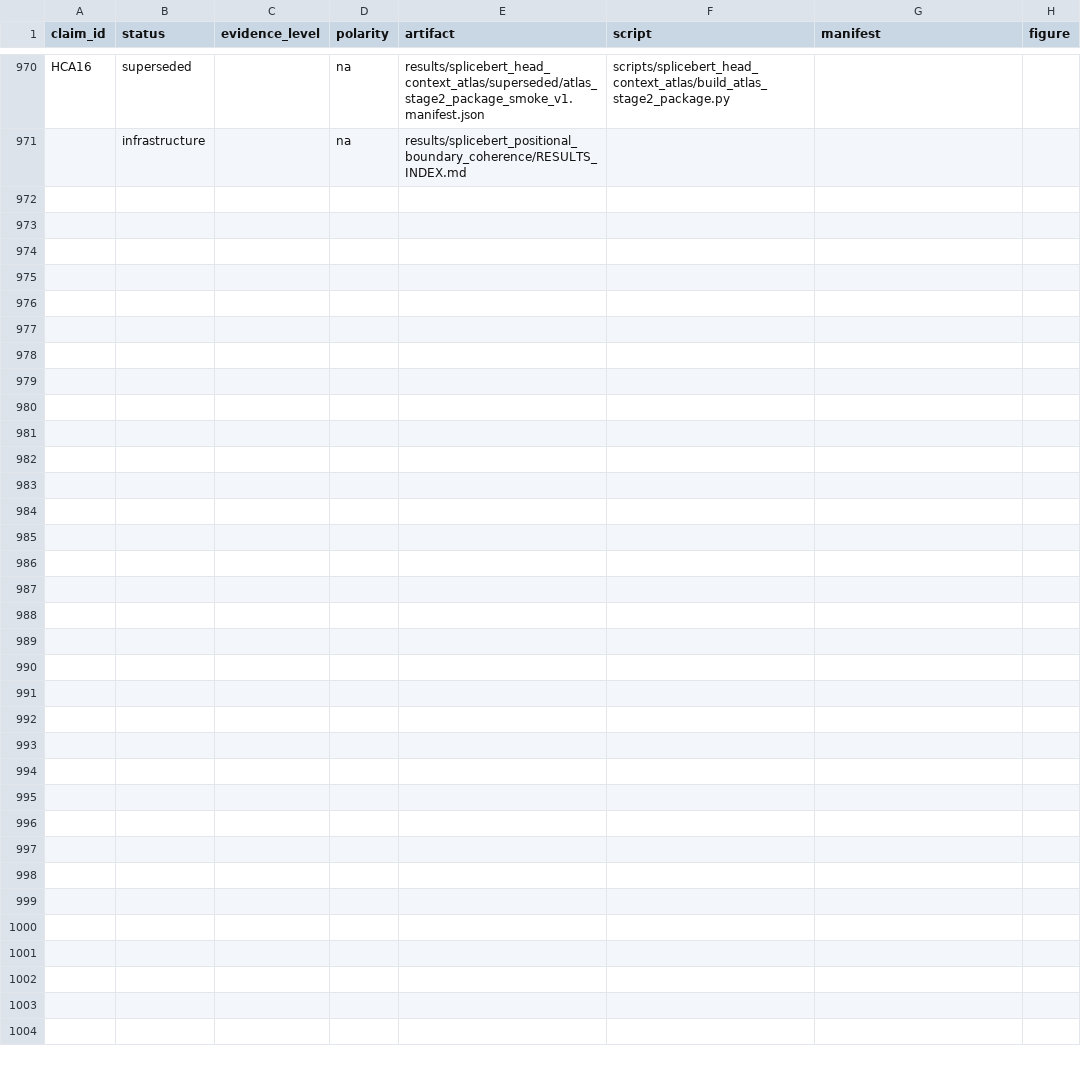
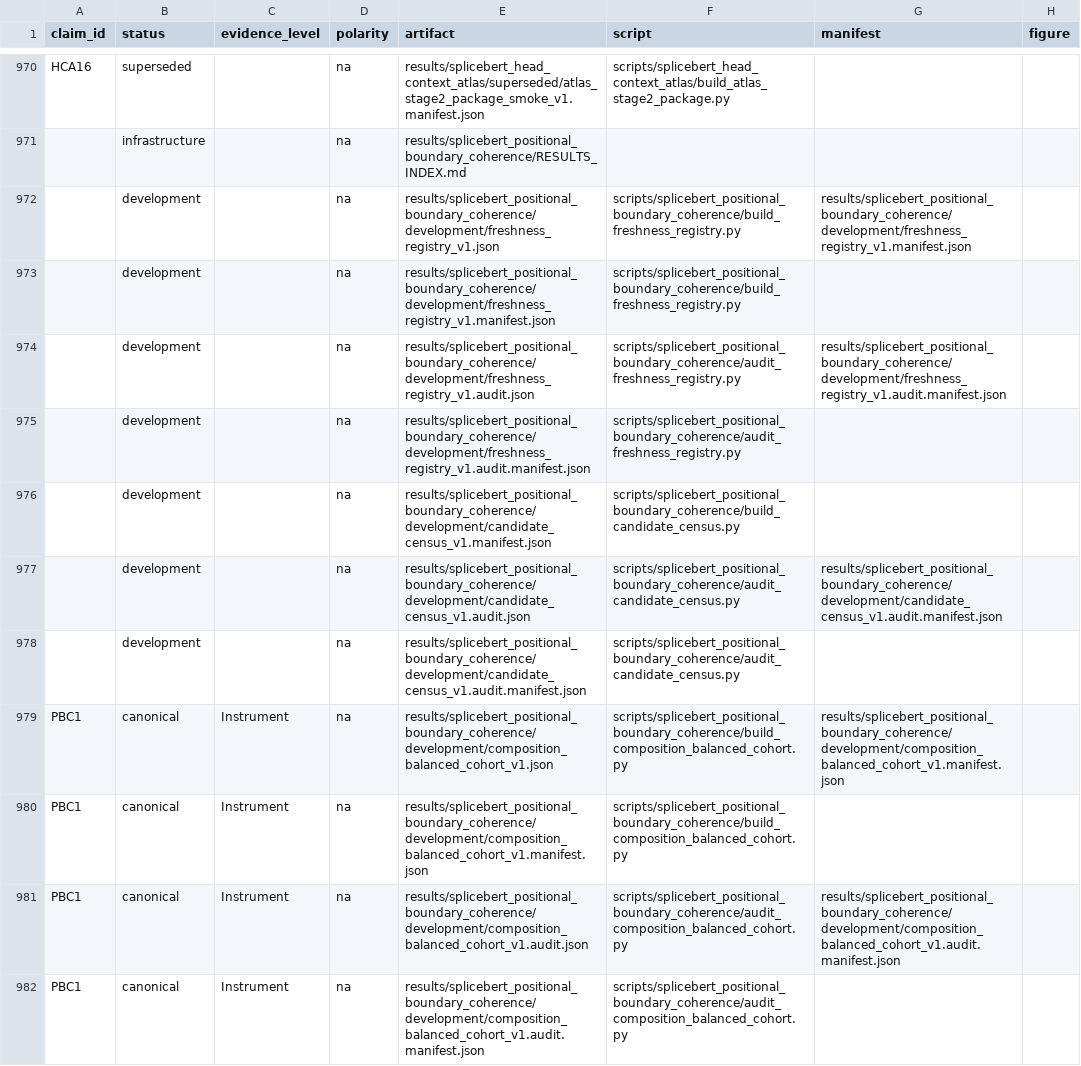
Before and after one commit to cam-berger/gfm-circuit-discovery, a CSV file: results/MANIFEST.csv, drawn as a sheet; only a part is shown, gaps mark what is left out.

Commit message:
Record audited PBC Phase-I capacity stop

```diff
--- a/results/MANIFEST.csv
+++ b/results/MANIFEST.csv
@@ -971 +971,12 @@ HCA16,superseded,,na,results/splicebert_head_context_atlas/superseded/atlas_stag
 ,infrastructure,,na,results/splicebert_positional_boundary_coherence/RESULTS_INDEX.md,,,
+,development,,na,results/splicebert_positional_boundary_coherence/development/freshness_registry_v1.json,scripts/splicebert_positional_boundary_coherence/build_freshness_registry.py,results/splicebert_positional_boundary_coherence/development/freshness_registry_v1.manifest.json,
+,development,,na,results/splicebert_positional_boundary_coherence/development/freshness_registry_v1.manifest.json,scripts/splicebert_positional_boundary_coherence/build_freshness_registry.py,,
+,development,,na,results/splicebert_positional_boundary_coherence/development/freshness_registry_v1.audit.json,scripts/splicebert_positional_boundary_coherence/audit_freshness_registry.py,results/splicebert_positional_boundary_coherence/development/freshness_registry_v1.audit.manifest.json,
+,development,,na,results/splicebert_positional_boundary_coherence/development/freshness_registry_v1.audit.manifest.json,scripts/splicebert_positional_boundary_coherence/audit_freshness_registry.py,,
+,development,,na,results/splicebert_positional_boundary_coherence/development/candidate_census_v1.manifest.json,scripts/splicebert_positional_boundary_coherence/build_candidate_census.py,,
+,development,,na,results/splicebert_positional_boundary_coherence/development/candidate_census_v1.audit.json,scripts/splicebert_positional_boundary_coherence/audit_candidate_census.py,results/splicebert_positional_boundary_coherence/development/candidate_census_v1.audit.manifest.json,
+,development,,na,results/splicebert_positional_boundary_coherence/development/candidate_census_v1.audit.manifest.json,scripts/splicebert_positional_boundary_coherence/audit_candidate_census.py,,
+PBC1,canonical,Instrument,na,results/splicebert_positional_boundary_coherence/development/composition_balanced_cohort_v1.json,scripts/splicebert_positional_boundary_coherence/build_composition_balanced_cohort.py,results/splicebert_positional_boundary_coherence/development/composition_balanced_cohort_v1.manifest.json,
+PBC1,canonical,Instrument,na,results/splicebert_positional_boundary_coherence/development/composition_balanced_cohort_v1.manifest.json,scripts/splicebert_positional_boundary_coherence/build_composition_balanced_cohort.py,,
+PBC1,canonical,Instrument,na,results/splicebert_positional_boundary_coherence/development/composition_balanced_cohort_v1.audit.json,scripts/splicebert_positional_boundary_coherence/audit_composition_balanced_cohort.py,results/splicebert_positional_boundary_coherence/development/composition_balanced_cohort_v1.audit.manifest.json,
+PBC1,canonical,Instrument,na,results/splicebert_positional_boundary_coherence/development/composition_balanced_cohort_v1.audit.manifest.json,scripts/splicebert_positional_boundary_coherence/audit_composition_balanced_cohort.py,,
```
Also changed, not shown: 26 other files.
